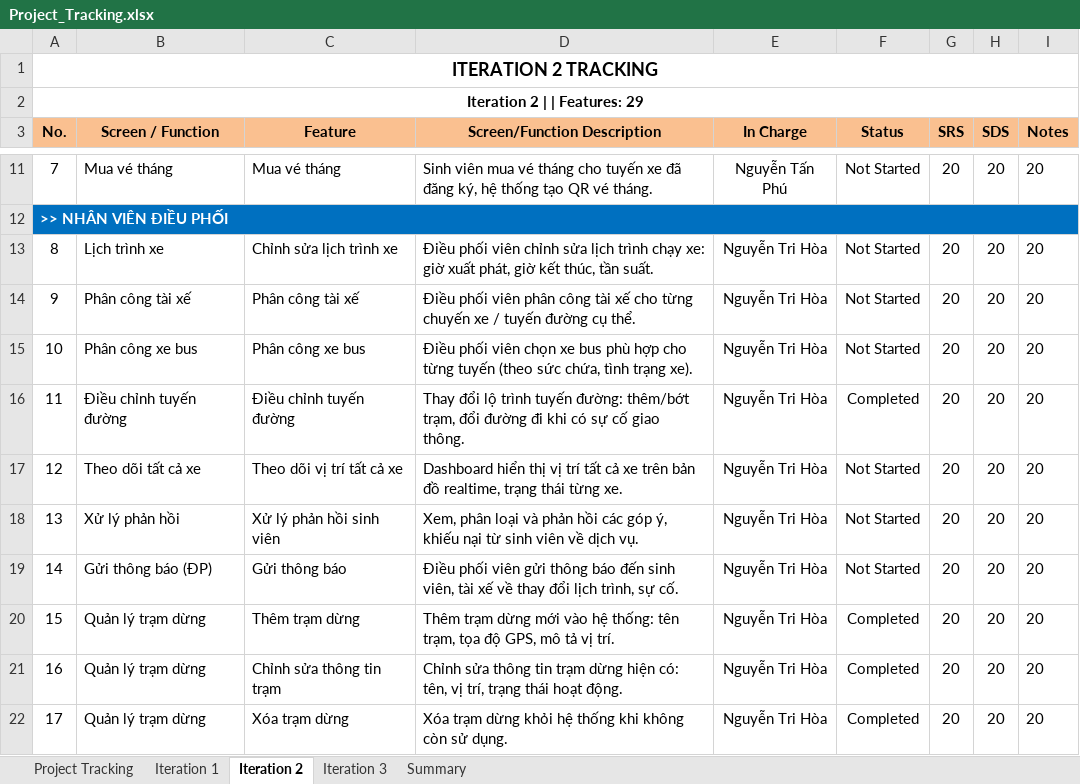
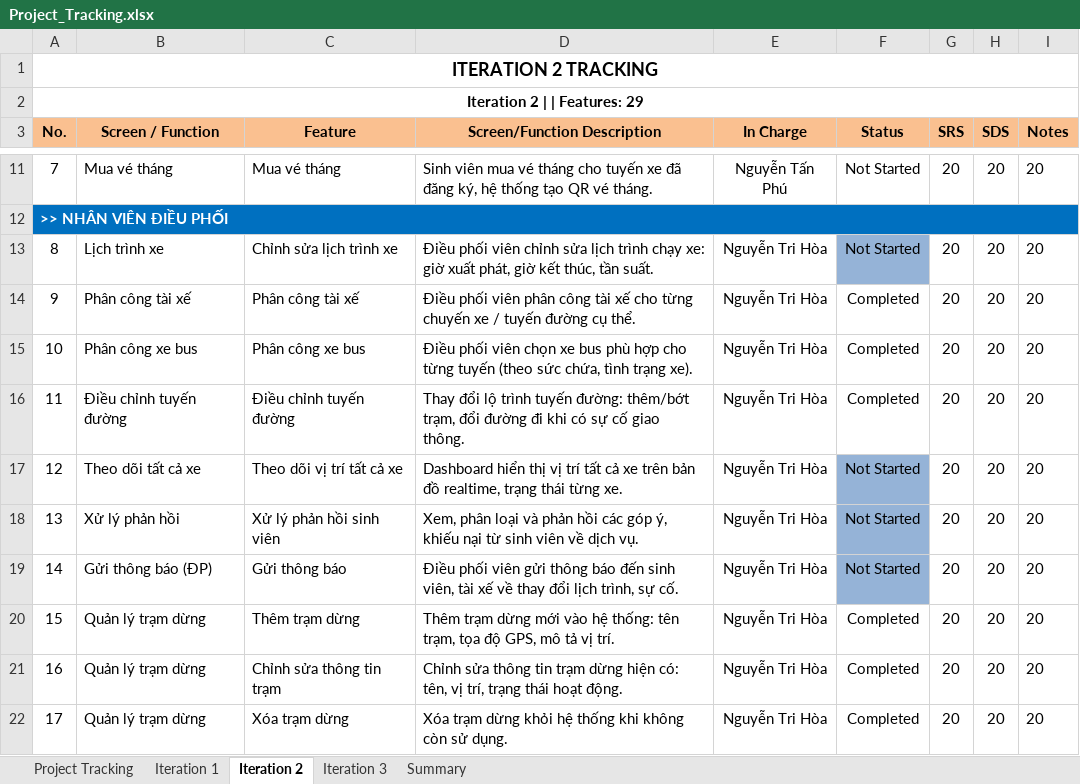
Before and after one commit to SUMMER2026SE/swp391-rbl-project-se20a01_team_5, an Excel workbook: Project_Tracking.xlsx, sheet Iteration 2, drawn as a sheet; only a part is shown, gaps mark what is left out; values as stored, in another font and other column widths than the file's, no borders; the diff names each change by its address in the sheet, - before the commit and + after, or states it on an @@ line.

```diff
--- a/Project_Tracking.xlsx (sheet Iteration 2)
+++ b/Project_Tracking.xlsx (sheet Iteration 2)
-F13 fill: none
+F13 fill: #95B3D7
-F14:F15 (Status): Not Started
+F14:F15 (Status): Completed
-F17:F19 fill: none
+F17:F19 fill: #95B3D7
```
Also changed, not shown: 4 other files.
